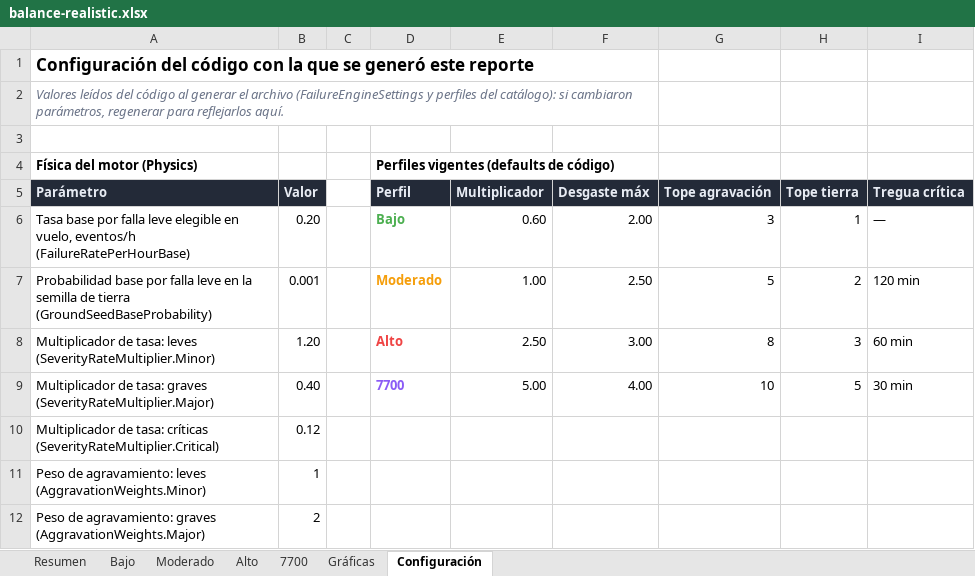
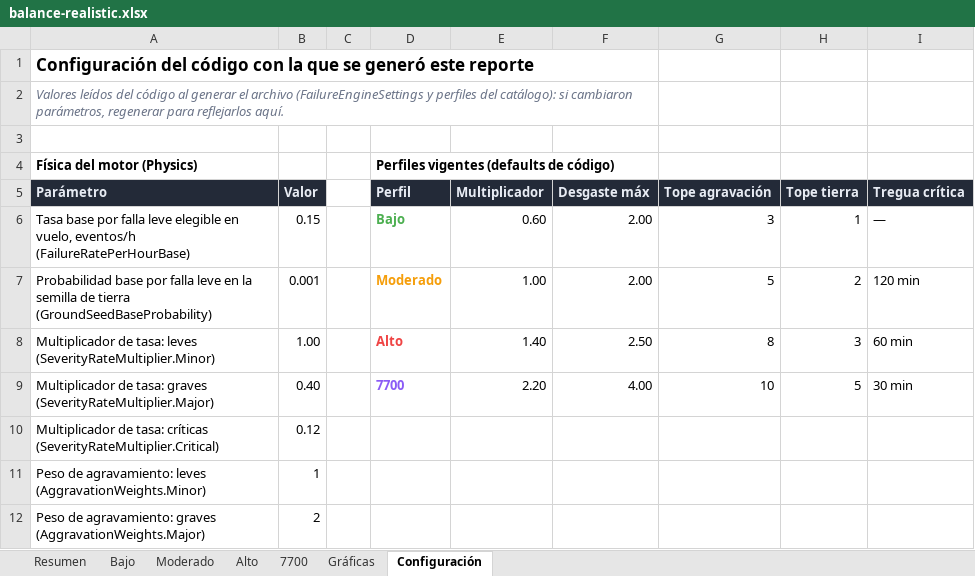
Before and after one commit to mathi0101/Fenix-Failures-Dispatcher, an Excel workbook: docs/balance/balance-realistic.xlsx, sheet Configuración, drawn as a sheet; only a part is shown; values as stored, in another font and other column widths than the file's, no borders; the diff names each change by its address in the sheet, - before the commit and + after, or states it on an @@ line.

```diff
--- a/docs/balance/balance-realistic.xlsx (sheet Configuración)
+++ b/docs/balance/balance-realistic.xlsx (sheet Configuración)
-B6: 0.20
+B6: 0.15
-F7: 2.50
+F7: 2.00
-B8: 1.20
+B8: 1.00
-E8: 2.50
+E8: 1.40
-F8: 3.00
+F8: 2.50
-E9: 5.00
+E9: 2.20
```
Also changed, not shown: sheet Alto, sheet 7700, sheet Moderado, sheet Resumen, sheet Bajo, sheet Gráficas, charts or pictures, 16 other files.
